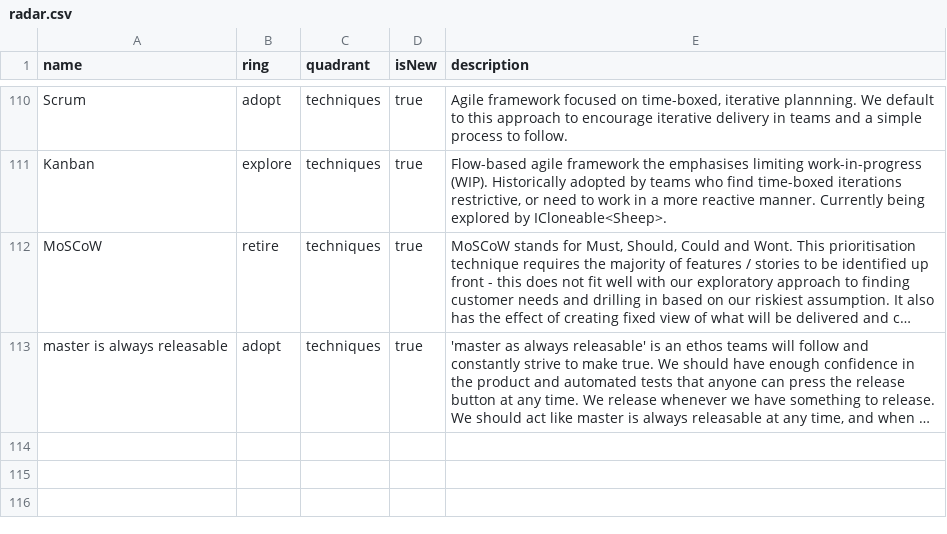
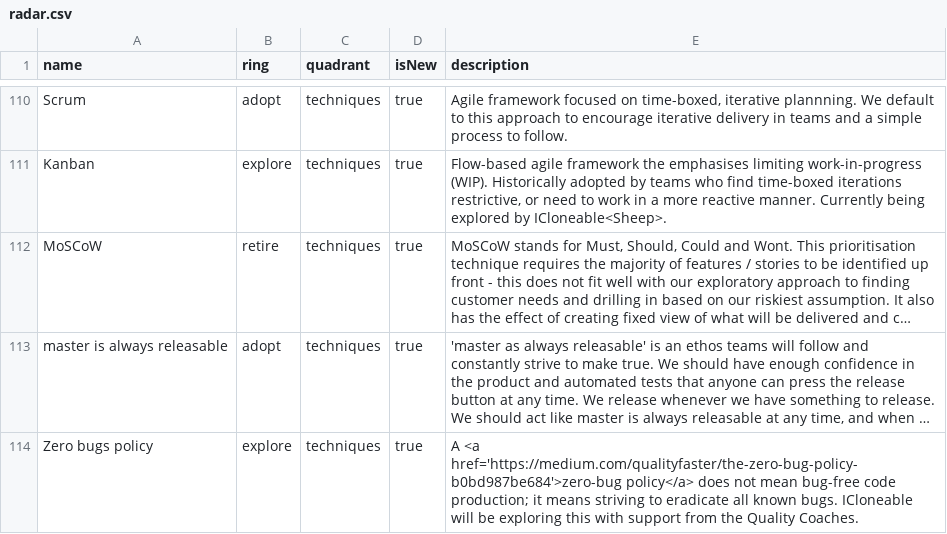
Before and after one commit to red-gate/Tech-Radar, a CSV file: radar.csv, drawn as a sheet; only a part is shown, gaps mark what is left out; long unchanged cells end in …; the diff names each change by its address in the sheet, - before the commit and + after, or states it on an @@ line.

Commit message:
Add zero-bug policy to radar

```diff
--- a/radar.csv
+++ b/radar.csv
+row 114: Zero bugs policy | explore | techniques | true | A <a href='https://medium.com/qualityfaster/the-zero-bug-policy-b0bd987be684'>zero-bug policy</a> does not mean bug-free code production; it means striving to eradicate all known bugs. ICloneable will be exploring this with support from the Quality Coaches.
```
